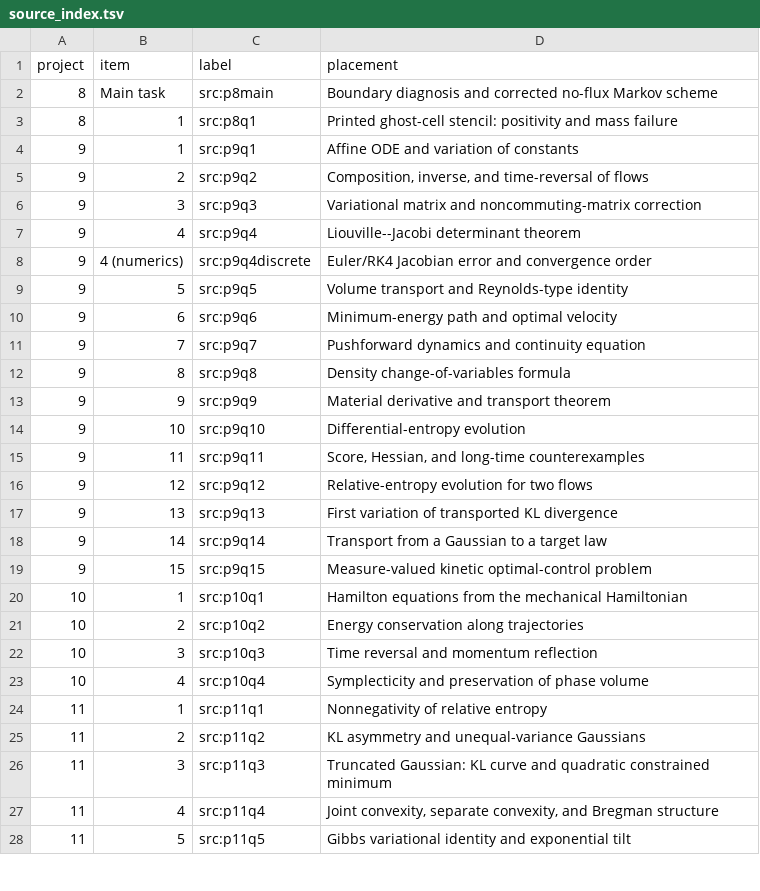
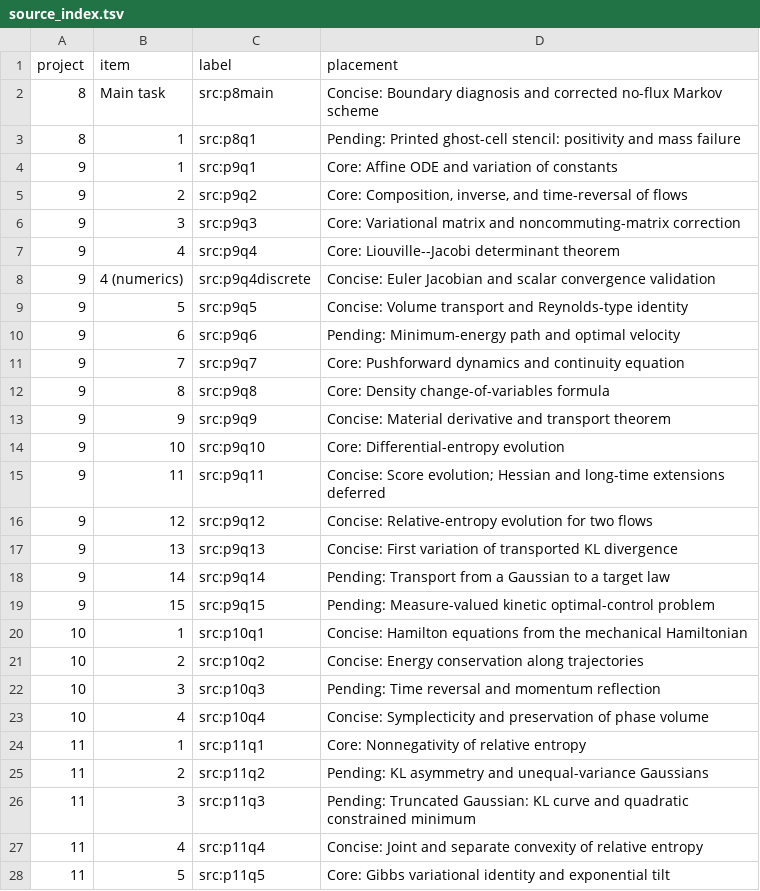
Before and after one commit to brans-t/Probability-Dynamics-Research, a TSV file: docs/source_index.tsv, drawn as a sheet; only a part is shown; the diff covers the shown part only.

Commit message:
Reorganize manuscript and Project 9 slides

```diff
--- a/docs/source_index.tsv
+++ b/docs/source_index.tsv
@@ -1,28 +1,28 @@
 project	item	label	placement
-8	Main task	src:p8main	Boundary diagnosis and corrected no-flux Markov scheme
-8	1	src:p8q1	Printed ghost-cell stencil: positivity and mass failure
-9	1	src:p9q1	Affine ODE and variation of constants
-9	2	src:p9q2	Composition, inverse, and time-reversal of flows
-9	3	src:p9q3	Variational matrix and noncommuting-matrix correction
-9	4	src:p9q4	Liouville--Jacobi determinant theorem
-9	4 (numerics)	src:p9q4discrete	Euler/RK4 Jacobian error and convergence order
-9	5	src:p9q5	Volume transport and Reynolds-type identity
-9	6	src:p9q6	Minimum-energy path and optimal velocity
-9	7	src:p9q7	Pushforward dynamics and continuity equation
-9	8	src:p9q8	Density change-of-variables formula
-9	9	src:p9q9	Material derivative and transport theorem
-9	10	src:p9q10	Differential-entropy evolution
-9	11	src:p9q11	Score, Hessian, and long-time counterexamples
-9	12	src:p9q12	Relative-entropy evolution for two flows
-9	13	src:p9q13	First variation of transported KL divergence
-9	14	src:p9q14	Transport from a Gaussian to a target law
-9	15	src:p9q15	Measure-valued kinetic optimal-control problem
-10	1	src:p10q1	Hamilton equations from the mechanical Hamiltonian
-10	2	src:p10q2	Energy conservation along trajectories
-10	3	src:p10q3	Time reversal and momentum reflection
-10	4	src:p10q4	Symplecticity and preservation of phase volume
-11	1	src:p11q1	Nonnegativity of relative entropy
-11	2	src:p11q2	KL asymmetry and unequal-variance Gaussians
-11	3	src:p11q3	Truncated Gaussian: KL curve and quadratic constrained minimum
-11	4	src:p11q4	Joint convexity, separate convexity, and Bregman structure
-11	5	src:p11q5	Gibbs variational identity and exponential tilt
+8	Main task	src:p8main	Concise: Boundary diagnosis and corrected no-flux Markov scheme
+8	1	src:p8q1	Pending: Printed ghost-cell stencil: positivity and mass failure
+9	1	src:p9q1	Core: Affine ODE and variation of constants
+9	2	src:p9q2	Core: Composition, inverse, and time-reversal of flows
+9	3	src:p9q3	Core: Variational matrix and noncommuting-matrix correction
+9	4	src:p9q4	Core: Liouville--Jacobi determinant theorem
+9	4 (numerics)	src:p9q4discrete	Concise: Euler Jacobian and scalar convergence validation
+9	5	src:p9q5	Concise: Volume transport and Reynolds-type identity
+9	6	src:p9q6	Pending: Minimum-energy path and optimal velocity
+9	7	src:p9q7	Core: Pushforward dynamics and continuity equation
+9	8	src:p9q8	Core: Density change-of-variables formula
+9	9	src:p9q9	Concise: Material derivative and transport theorem
+9	10	src:p9q10	Core: Differential-entropy evolution
+9	11	src:p9q11	Concise: Score evolution; Hessian and long-time extensions deferred
+9	12	src:p9q12	Concise: Relative-entropy evolution for two flows
+9	13	src:p9q13	Concise: First variation of transported KL divergence
+9	14	src:p9q14	Pending: Transport from a Gaussian to a target law
+9	15	src:p9q15	Pending: Measure-valued kinetic optimal-control problem
+10	1	src:p10q1	Concise: Hamilton equations from the mechanical Hamiltonian
+10	2	src:p10q2	Concise: Energy conservation along trajectories
+10	3	src:p10q3	Pending: Time reversal and momentum reflection
+10	4	src:p10q4	Concise: Symplecticity and preservation of phase volume
+11	1	src:p11q1	Core: Nonnegativity of relative entropy
+11	2	src:p11q2	Pending: KL asymmetry and unequal-variance Gaussians
+11	3	src:p11q3	Pending: Truncated Gaussian: KL curve and quadratic constrained minimum
+11	4	src:p11q4	Concise: Joint and separate convexity of relative entropy
+11	5	src:p11q5	Core: Gibbs variational identity and exponential tilt
```
Also changed, not shown: 18 edited cells elsewhere in this file, 39 other files.
